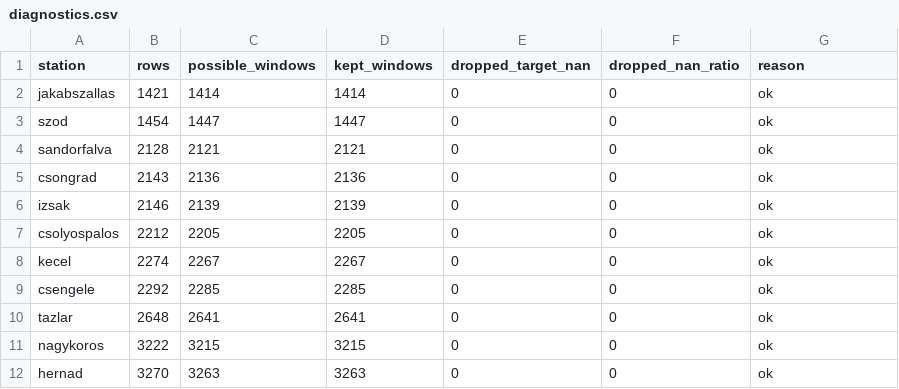
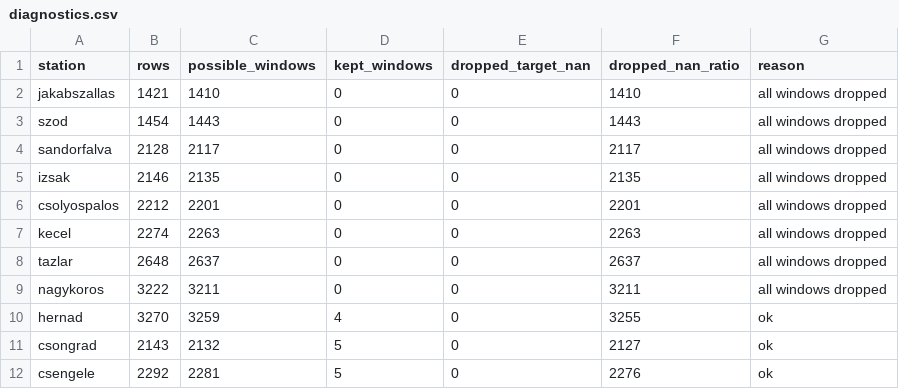
Before and after one commit to Fifike04/Soil_moisture_MM2, a CSV file: outputs/step2/diagnostics.csv, drawn as a sheet.

```diff
--- a/outputs/step2/diagnostics.csv
+++ b/outputs/step2/diagnostics.csv
@@ -1,12 +1,12 @@
 station,rows,possible_windows,kept_windows,dropped_target_nan,dropped_nan_ratio,reason
-jakabszallas,1421,1414,1414,0,0,ok
-szod,1454,1447,1447,0,0,ok
-sandorfalva,2128,2121,2121,0,0,ok
-csongrad,2143,2136,2136,0,0,ok
-izsak,2146,2139,2139,0,0,ok
-csolyospalos,2212,2205,2205,0,0,ok
-kecel,2274,2267,2267,0,0,ok
-csengele,2292,2285,2285,0,0,ok
-tazlar,2648,2641,2641,0,0,ok
-nagykoros,3222,3215,3215,0,0,ok
-hernad,3270,3263,3263,0,0,ok
+jakabszallas,1421,1410,0,0,1410,all windows dropped
+szod,1454,1443,0,0,1443,all windows dropped
+sandorfalva,2128,2117,0,0,2117,all windows dropped
+izsak,2146,2135,0,0,2135,all windows dropped
+csolyospalos,2212,2201,0,0,2201,all windows dropped
+kecel,2274,2263,0,0,2263,all windows dropped
+tazlar,2648,2637,0,0,2637,all windows dropped
+nagykoros,3222,3211,0,0,3211,all windows dropped
+hernad,3270,3259,4,0,3255,ok
+csongrad,2143,2132,5,0,2127,ok
+csengele,2292,2281,5,0,2276,ok
```
Also changed, not shown: outputs/step4/predictions_step4.csv, outputs/step5/metrics_by_depth_test.csv, 27 other files.
